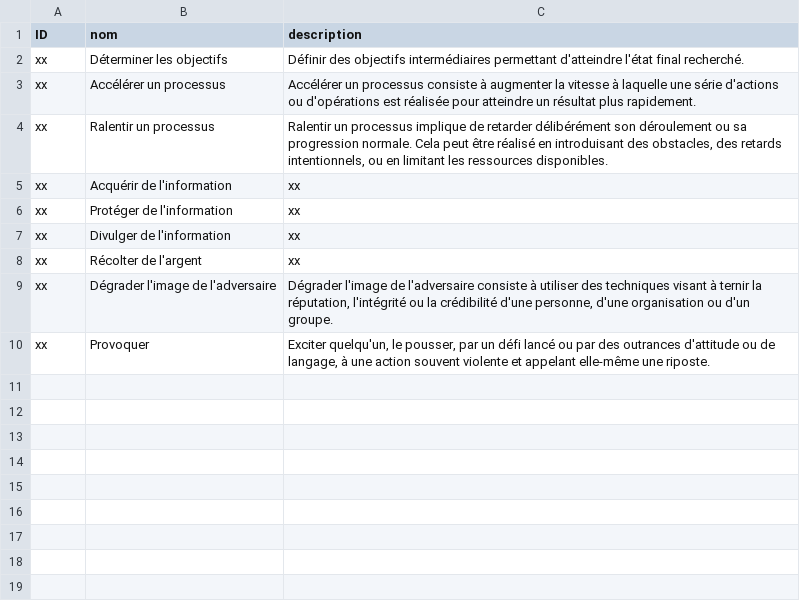
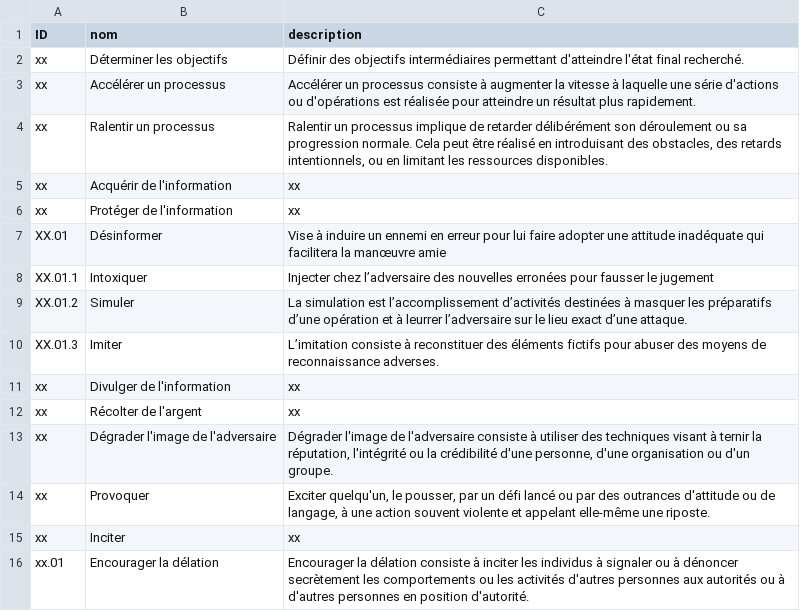
Before and after one commit to NormaProject/Matrice_IJ, a CSV file: objectifs.csv, drawn as a sheet.

Commit message:
Update objectifs.csv

```diff
--- a/objectifs.csv
+++ b/objectifs.csv
@@ -6,2 +6,6 @@ xx,Acquérir de l'information,xx
 xx,Protéger de l'information,xx
+XX.01,Désinformer,"Vise à induire un ennemi en erreur pour lui faire adopter une attitude inadéquate qui facilitera la manœuvre amie"
+XX.01.1,Intoxiquer,"Injecter chez l’adversaire des nouvelles erronées pour fausser le jugement"
+XX.01.2,Simuler,"La simulation est l’accomplissement d’activités destinées à masquer les préparatifs d’une opération et à leurrer l’adversaire sur le lieu exact d’une attaque. "
+XX.01.3,Imiter,"L’imitation consiste à reconstituer des éléments fictifs pour abuser des moyens de reconnaissance adverses."
 xx,Divulger de l'information,xx
@@ -10 +14,3 @@ xx,Dégrader l'image de l'adversaire,"Dégrader l'image de l'adversaire consiste
 xx,Provoquer,"Exciter quelqu'un, le pousser, par un défi lancé ou par des outrances d'attitude ou de langage, à une action souvent violente et appelant elle-même une riposte."
+xx,Inciter,xx
+xx.01,Encourager la délation,"Encourager la délation consiste à inciter les individus à signaler ou à dénoncer secrètement les comportements ou les activités d'autres personnes aux autorités ou à d'autres personnes en position d'autorité."
```
